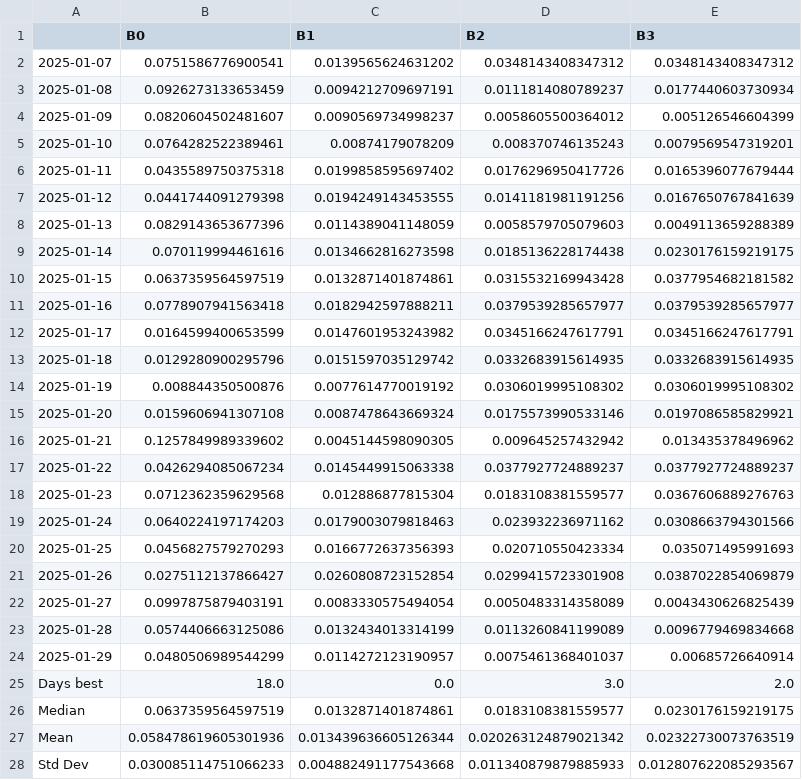
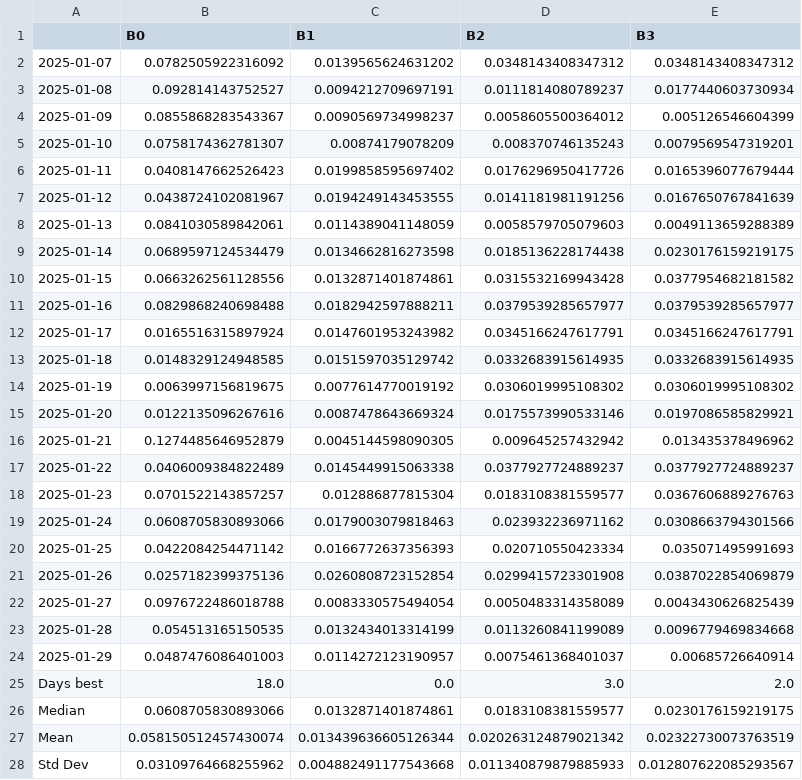
Before and after one commit to AA-ron2/Thesis_AI4T, a CSV file: results/table_sharpe.csv, drawn as a sheet.

```diff
--- a/results/table_sharpe.csv
+++ b/results/table_sharpe.csv
@@ -1,28 +1,28 @@
 ,B0,B1,B2,B3
-2025-01-07,0.0751586776900541,0.0139565624631202,0.0348143408347312,0.0348143408347312
-2025-01-08,0.0926273133653459,0.0094212709697191,0.0111814080789237,0.0177440603730934
-2025-01-09,0.0820604502481607,0.0090569734998237,0.0058605500364012,0.005126546604399
-2025-01-10,0.0764282522389461,0.00874179078209,0.008370746135243,0.0079569547319201
-2025-01-11,0.0435589750375318,0.0199858595697402,0.0176296950417726,0.0165396077679444
-2025-01-12,0.0441744091279398,0.0194249143453555,0.0141181981191256,0.0167650767841639
-2025-01-13,0.0829143653677396,0.0114389041148059,0.0058579705079603,0.0049113659288389
-2025-01-14,0.070119994461616,0.0134662816273598,0.0185136228174438,0.0230176159219175
-2025-01-15,0.0637359564597519,0.0132871401874861,0.0315532169943428,0.0377954682181582
-2025-01-16,0.0778907941563418,0.0182942597888211,0.0379539285657977,0.0379539285657977
-2025-01-17,0.0164599400653599,0.0147601953243982,0.0345166247617791,0.0345166247617791
-2025-01-18,0.0129280900295796,0.0151597035129742,0.0332683915614935,0.0332683915614935
-2025-01-19,0.008844350500876,0.0077614770019192,0.0306019995108302,0.0306019995108302
-2025-01-20,0.0159606941307108,0.0087478643669324,0.0175573990533146,0.0197086585829921
-2025-01-21,0.1257849989339602,0.0045144598090305,0.009645257432942,0.013435378496962
-2025-01-22,0.0426294085067234,0.0145449915063338,0.0377927724889237,0.0377927724889237
-2025-01-23,0.0712362359629568,0.012886877815304,0.0183108381559577,0.0367606889276763
-2025-01-24,0.0640224197174203,0.0179003079818463,0.023932236971162,0.0308663794301566
-2025-01-25,0.0456827579270293,0.0166772637356393,0.020710550423334,0.035071495991693
-2025-01-26,0.0275112137866427,0.0260808723152854,0.0299415723301908,0.0387022854069879
-2025-01-27,0.0997875879403191,0.0083330575494054,0.0050483314358089,0.0043430626825439
-2025-01-28,0.0574406663125086,0.0132434013314199,0.0113260841199089,0.0096779469834668
-2025-01-29,0.0480506989544299,0.0114272123190957,0.0075461368401037,0.00685726640914
+2025-01-07,0.0782505922316092,0.0139565624631202,0.0348143408347312,0.0348143408347312
+2025-01-08,0.092814143752527,0.0094212709697191,0.0111814080789237,0.0177440603730934
+2025-01-09,0.0855868283543367,0.0090569734998237,0.0058605500364012,0.005126546604399
+2025-01-10,0.0758174362781307,0.00874179078209,0.008370746135243,0.0079569547319201
+2025-01-11,0.0408147662526423,0.0199858595697402,0.0176296950417726,0.0165396077679444
+2025-01-12,0.0438724102081967,0.0194249143453555,0.0141181981191256,0.0167650767841639
+2025-01-13,0.0841030589842061,0.0114389041148059,0.0058579705079603,0.0049113659288389
+2025-01-14,0.0689597124534479,0.0134662816273598,0.0185136228174438,0.0230176159219175
+2025-01-15,0.0663262561128556,0.0132871401874861,0.0315532169943428,0.0377954682181582
+2025-01-16,0.0829868240698488,0.0182942597888211,0.0379539285657977,0.0379539285657977
+2025-01-17,0.0165516315897924,0.0147601953243982,0.0345166247617791,0.0345166247617791
+2025-01-18,0.0148329124948585,0.0151597035129742,0.0332683915614935,0.0332683915614935
+2025-01-19,0.0063997156819675,0.0077614770019192,0.0306019995108302,0.0306019995108302
+2025-01-20,0.0122135096267616,0.0087478643669324,0.0175573990533146,0.0197086585829921
+2025-01-21,0.1274485646952879,0.0045144598090305,0.009645257432942,0.013435378496962
+2025-01-22,0.0406009384822489,0.0145449915063338,0.0377927724889237,0.0377927724889237
+2025-01-23,0.0701522143857257,0.012886877815304,0.0183108381559577,0.0367606889276763
+2025-01-24,0.0608705830893066,0.0179003079818463,0.023932236971162,0.0308663794301566
+2025-01-25,0.0422084254471142,0.0166772637356393,0.020710550423334,0.035071495991693
+2025-01-26,0.0257182399375136,0.0260808723152854,0.0299415723301908,0.0387022854069879
+2025-01-27,0.0976722486018788,0.0083330575494054,0.0050483314358089,0.0043430626825439
+2025-01-28,0.054513165150535,0.0132434013314199,0.0113260841199089,0.0096779469834668
+2025-01-29,0.0487476086401003,0.0114272123190957,0.0075461368401037,0.00685726640914
 Days best,18.0,0.0,3.0,2.0
-Median,0.0637359564597519,0.0132871401874861,0.0183108381559577,0.0230176159219175
-Mean,0.058478619605301936,0.013439636605126344,0.020263124879021342,0.02322730073763519
-Std Dev,0.030085114751066233,0.004882491177543668,0.011340879879885933,0.012807622085293567
+Median,0.0608705830893066,0.0132871401874861,0.0183108381559577,0.0230176159219175
+Mean,0.058150512457430074,0.013439636605126344,0.020263124879021342,0.02322730073763519
+Std Dev,0.03109764668255962,0.004882491177543668,0.011340879879885933,0.012807622085293567
```
Also changed, not shown: results/b0_test_results.csv, results/table_max_dd.csv, 14 other files.
